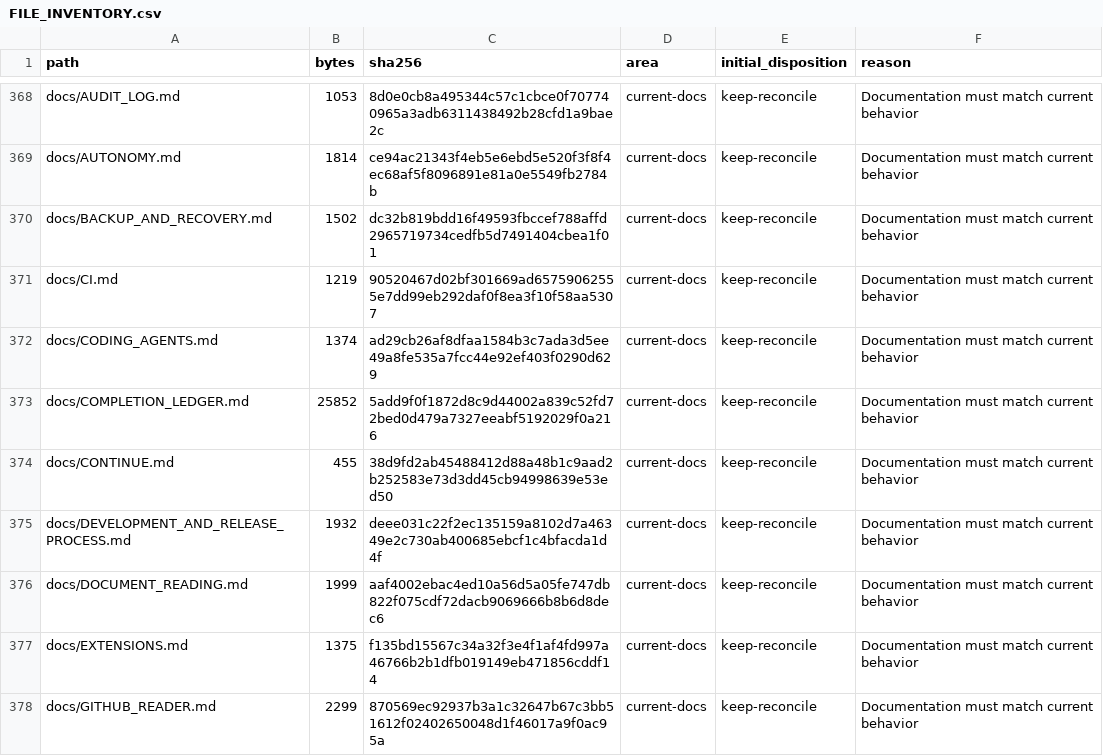
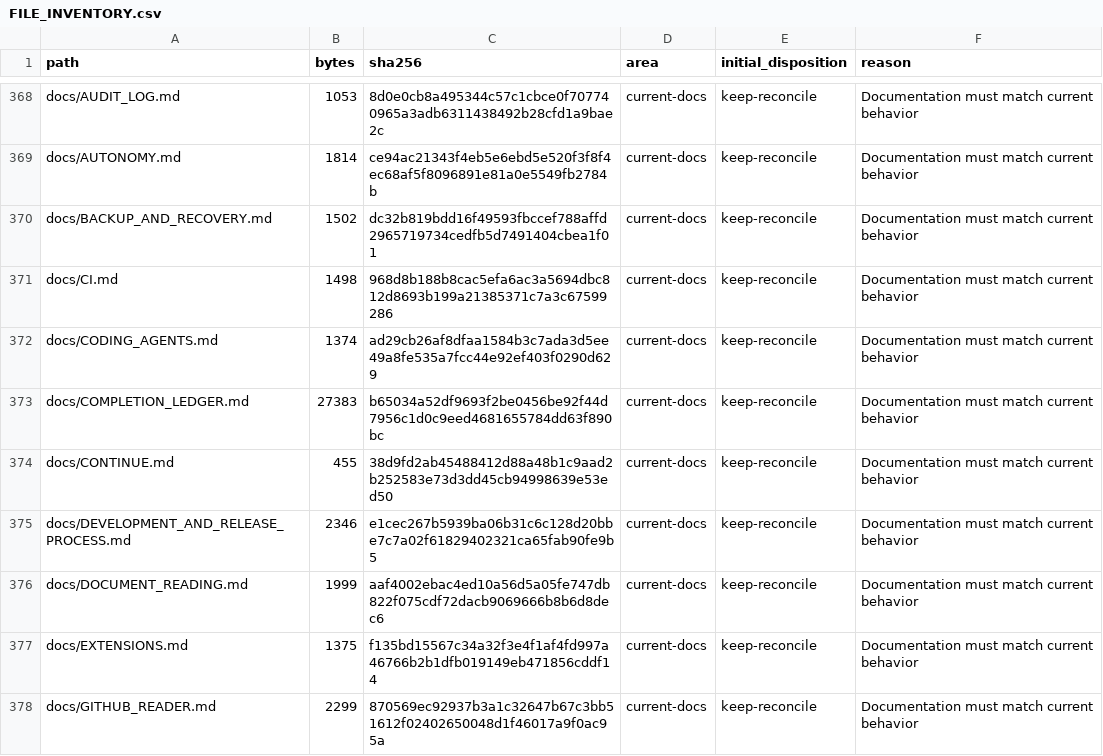
Before and after one commit to LoSkroefie/seven-ai, a CSV file: docs/FILE_INVENTORY.csv, drawn as a sheet; only a part is shown, gaps mark what is left out; the diff covers the shown part only.

```diff
--- a/docs/FILE_INVENTORY.csv
+++ b/docs/FILE_INVENTORY.csv
@@ -370,7 +370,7 @@ docs/AUTONOMY.md,1814,ce94ac21343f4eb5e6ebd5e520f3f8f4ec68af5f8096891e81a0e5549f
 docs/BACKUP_AND_RECOVERY.md,1502,dc32b819bdd16f49593fbccef788affd2965719734cedfb5d7491404cbea1f01,current-docs,keep-reconcile,Documentation must match current behavior
-docs/CI.md,1219,90520467d02bf301669ad65759062555e7dd99eb292daf0f8ea3f10f58aa5307,current-docs,keep-reconcile,Documentation must match current behavior
+docs/CI.md,1498,968d8b188b8cac5efa6ac3a5694dbc812d8693b199a21385371c7a3c67599286,current-docs,keep-reconcile,Documentation must match current behavior
 docs/CODING_AGENTS.md,1374,ad29cb26af8dfaa1584b3c7ada3d5ee49a8fe535a7fcc44e92ef403f0290d629,current-docs,keep-reconcile,Documentation must match current behavior
-docs/COMPLETION_LEDGER.md,25852,5add9f0f1872d8c9d44002a839c52fd72bed0d479a7327eeabf5192029f0a216,current-docs,keep-reconcile,Documentation must match current behavior
+docs/COMPLETION_LEDGER.md,27383,b65034a52df9693f2be0456be92f44d7956c1d0c9eed4681655784dd63f890bc,current-docs,keep-reconcile,Documentation must match current behavior
 docs/CONTINUE.md,455,38d9fd2ab45488412d88a48b1c9aad2b252583e73d3dd45cb94998639e53ed50,current-docs,keep-reconcile,Documentation must match current behavior
-docs/DEVELOPMENT_AND_RELEASE_PROCESS.md,1932,deee031c22f2ec135159a8102d7a46349e2c730ab400685ebcf1c4bfacda1d4f,current-docs,keep-reconcile,Documentation must match current behavior
+docs/DEVELOPMENT_AND_RELEASE_PROCESS.md,2346,e1cec267b5939ba06b31c6c128d20bbe7c7a02f61829402321ca65fab90fe9b5,current-docs,keep-reconcile,Documentation must match current behavior
 docs/DOCUMENT_READING.md,1999,aaf4002ebac4ed10a56d5a05fe747db822f075cdf72dacb9069666b8b6d8dec6,current-docs,keep-reconcile,Documentation must match current behavior
```
Also changed, not shown: 3 added rows and 25 edited cells elsewhere in this file, 20 other files.
